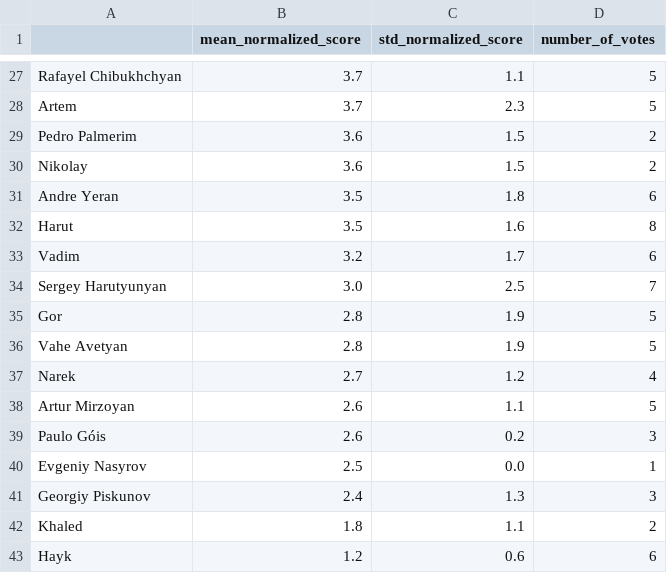
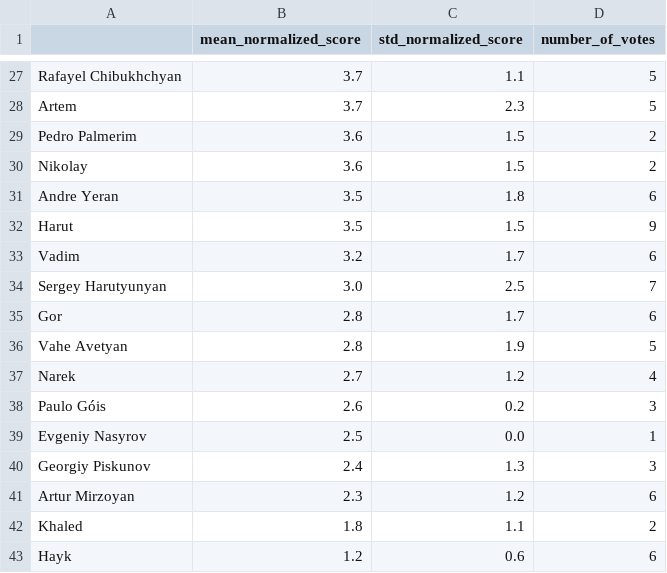
Before and after one commit to vadibekyan/FC_Ararat_Porto, a CSV file: football_player_ranking_summary.csv, drawn as a sheet; only a part is shown, gaps mark what is left out; the diff covers the shown part only.

```diff
--- a/football_player_ranking_summary.csv
+++ b/football_player_ranking_summary.csv
@@ -31,9 +31,8 @@ Nikolay,3.6,1.5,2
 Andre Yeran,3.5,1.8,6
-Harut,3.5,1.6,8
+Harut,3.5,1.5,9
 Vadim,3.2,1.7,6
 Sergey Harutyunyan,3.0,2.5,7
-Gor,2.8,1.9,5
+Gor,2.8,1.7,6
 Vahe Avetyan,2.8,1.9,5
 Narek,2.7,1.2,4
-Artur Mirzoyan,2.6,1.1,5
 Paulo Góis,2.6,0.2,3
@@ -41,2 +40,3 @@ Evgeniy Nasyrov,2.5,0.0,1
 Georgiy Piskunov,2.4,1.3,3
+Artur Mirzoyan,2.3,1.2,6
 Khaled,1.8,1.1,2
```
Also changed, not shown: 2 added rows, 2 removed rows and 12 edited cells elsewhere in this file, Football player ranking.csv, 3 other files.
